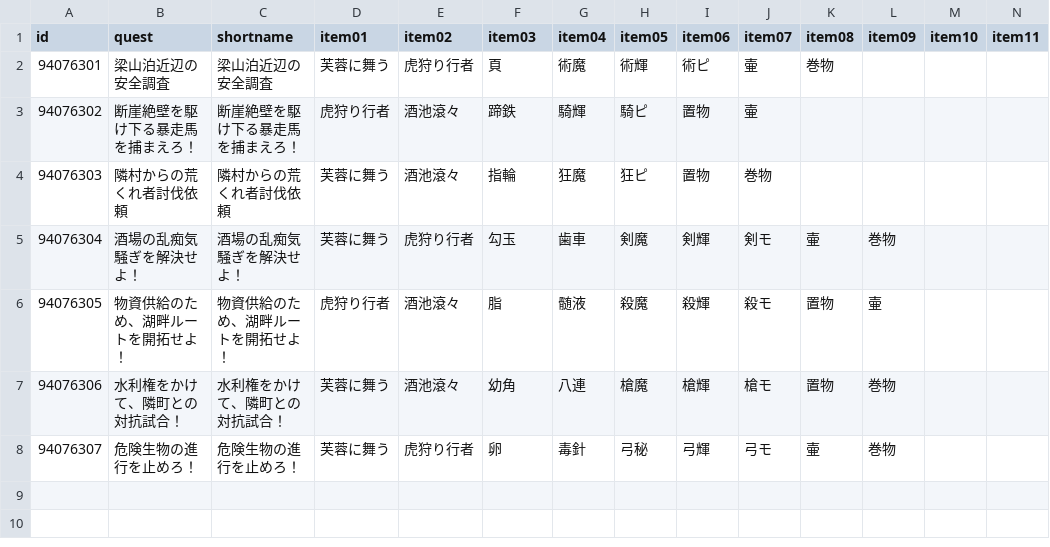
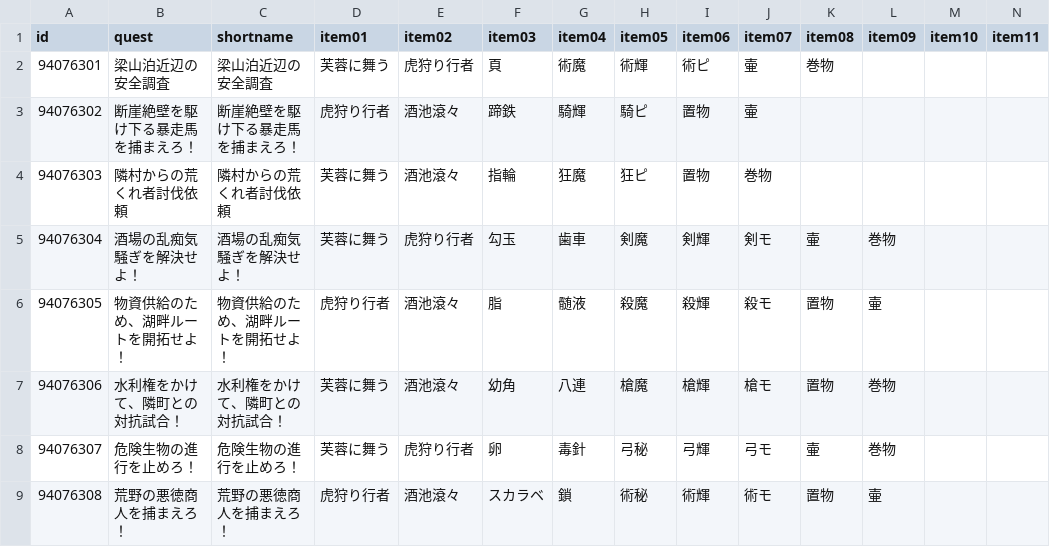
Before and after one commit to fgosc/fgoscdata, a CSV file: data/csv/halloween2022.csv, drawn as a sheet; only a part is shown; rows hold the shown columns only; the diff names each change by its address in the sheet, - before the commit and + after, or states it on an @@ line.

Commit message:
Halloween 2022 day 5

```diff
--- a/data/csv/halloween2022.csv
+++ b/data/csv/halloween2022.csv
+row 9: 94076308 | 荒野の悪徳商人を捕まえろ！ | 荒野の悪徳商人を捕まえろ！ | 虎狩り行者 | 酒池滾々 | スカラベ | 鎖 | 術秘 | 術輝 | 術モ | 置物 | 壷
```
Also changed, not shown: 1 other file.
